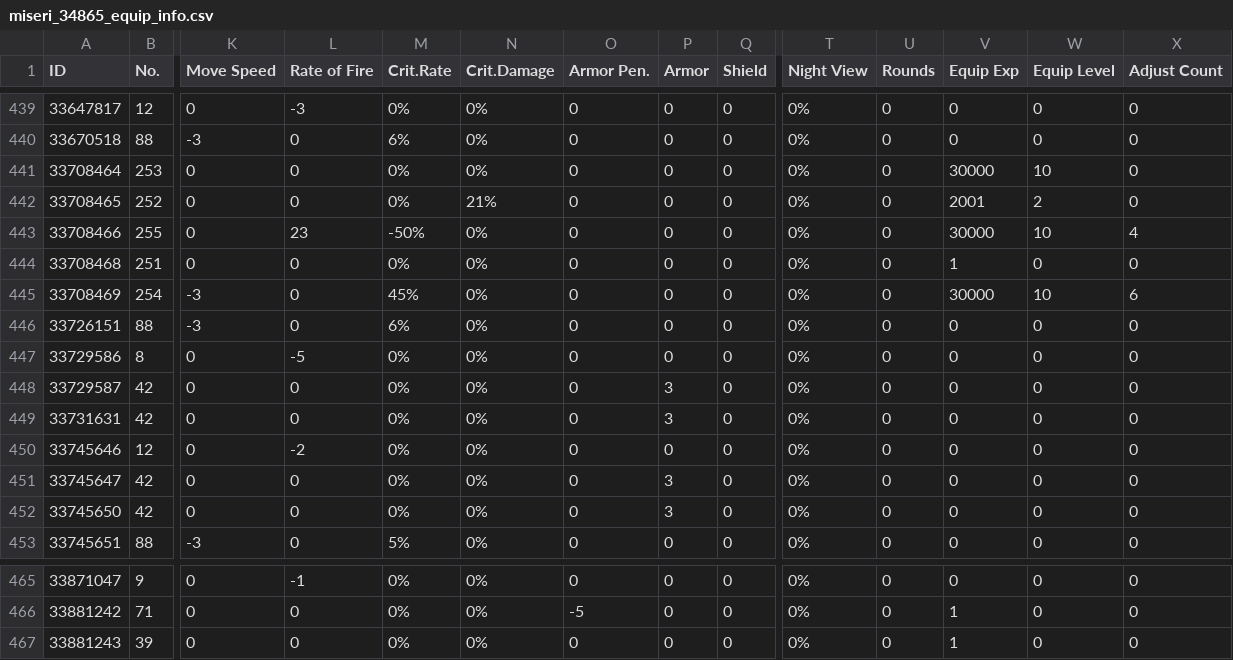
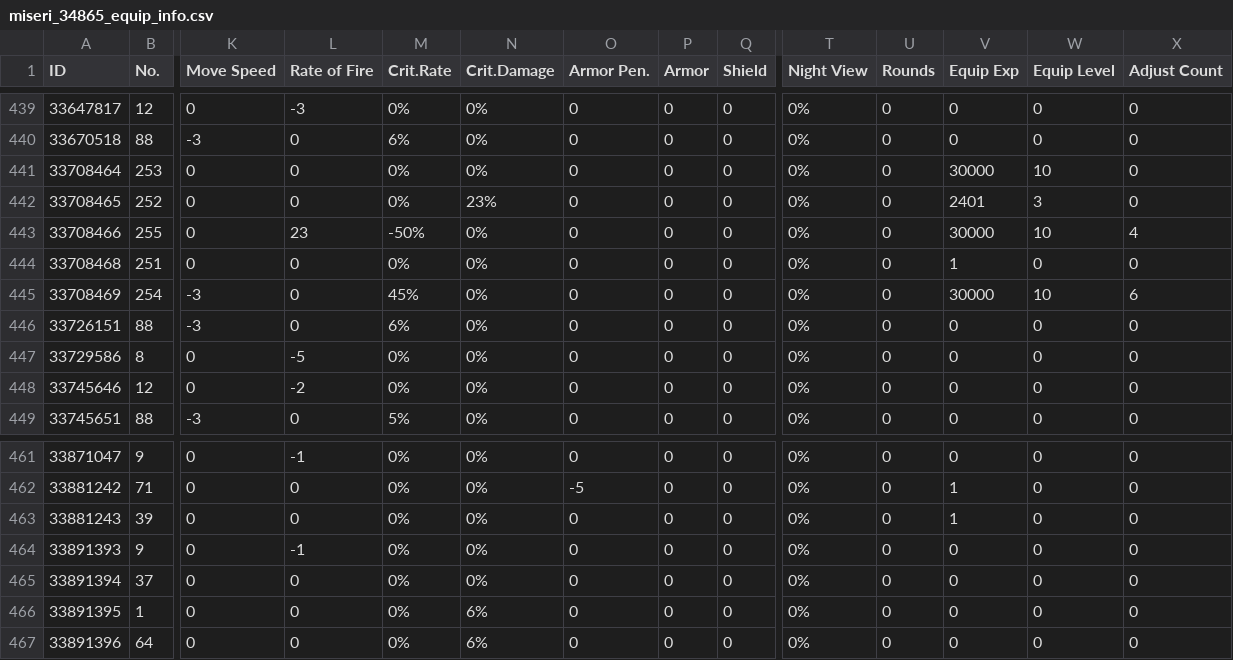
Before and after one commit to m1s3ri/90wish, a CSV file: miseri_34865_equip_info.csv, drawn as a sheet; only a part is shown, gaps mark what is left out; removed rows and columns are numbered as before the commit, all else as after; rows hold the shown columns only; the diff names each change by its address in the sheet, - before the commit and + after, or states it on an @@ line.

```diff
--- a/miseri_34865_equip_info.csv
+++ b/miseri_34865_equip_info.csv
-N442 (Crit.Damage): 21%
+N442 (Crit.Damage): 23%
-V442 (Equip Exp): 2001
+V442 (Equip Exp): 2401
-W442 (Equip Level): 2
+W442 (Equip Level): 3
-row 448: 33729587 | 42 | 0 | 0 | 0% | 0% | 0 | 3 | 0 | 0% | 0 | 0 | 0 | 0
-row 449: 33731631 | 42 | 0 | 0 | 0% | 0% | 0 | 3 | 0 | 0% | 0 | 0 | 0 | 0
-row 451: 33745647 | 42 | 0 | 0 | 0% | 0% | 0 | 3 | 0 | 0% | 0 | 0 | 0 | 0
-row 452: 33745650 | 42 | 0 | 0 | 0% | 0% | 0 | 3 | 0 | 0% | 0 | 0 | 0 | 0
+row 464: 33891393 | 9 | 0 | -1 | 0% | 0% | 0 | 0 | 0 | 0% | 0 | 0 | 0 | 0
+row 465: 33891394 | 37 | 0 | 0 | 0% | 0% | 0 | 0 | 0 | 0% | 0 | 0 | 0 | 0
+row 466: 33891395 | 1 | 0 | 0 | 0% | 6% | 0 | 0 | 0 | 0% | 0 | 0 | 0 | 0
+row 467: 33891396 | 64 | 0 | 0 | 0% | 6% | 0 | 0 | 0 | 0% | 0 | 0 | 0 | 0
```
Also changed, not shown: miseri_34865_coalition_info.csv, miseri_34865_doll_info.csv, 4 other files.
